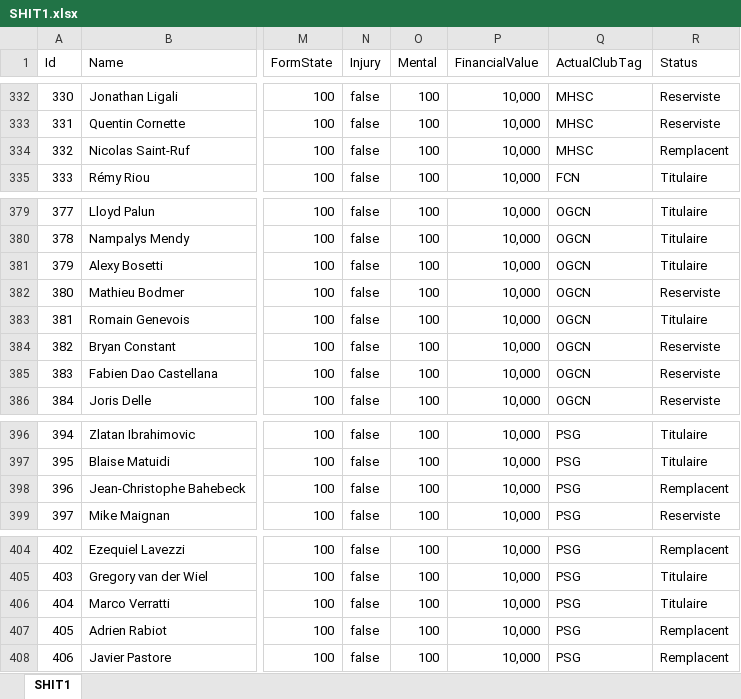
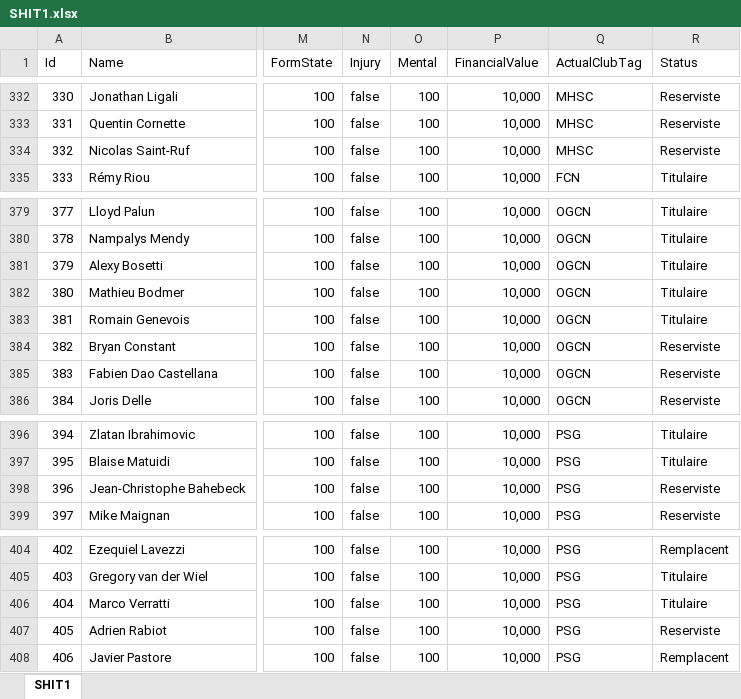
Before and after one commit to SimSoccer/SimSoccer, an Excel workbook: SHIT1.xlsx, sheet SHIT1, drawn as a sheet; only a part is shown, gaps mark what is left out; values as stored, in another font and other column widths than the file's, no borders; the diff covers the shown part only; the diff names each change by its address in the sheet, - before the commit and + after, or states it on an @@ line.

```diff
--- a/SHIT1.xlsx (sheet SHIT1)
+++ b/SHIT1.xlsx (sheet SHIT1)
-R334 (Status): Remplacent
+R334 (Status): Reserviste
-R382 (Status): Reserviste
+R382 (Status): Titulaire
-R398 (Status): Remplacent
+R398 (Status): Reserviste
-R407 (Status): Remplacent
+R407 (Status): Reserviste
```
Also changed, not shown: 15 edited cells elsewhere in this sheet, 10 other files.
